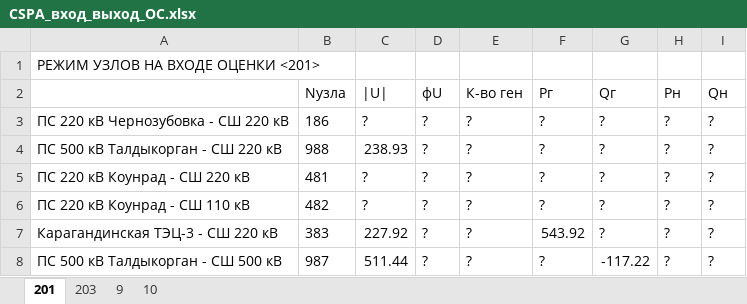
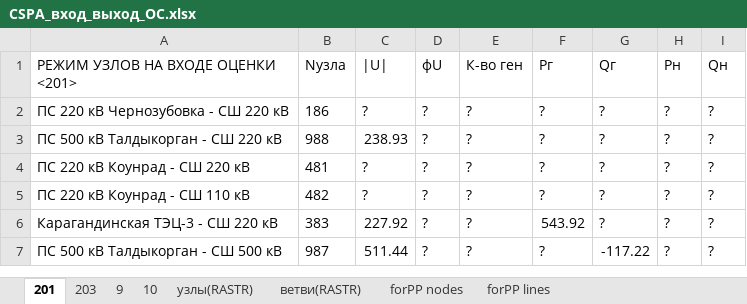
Before and after one commit to AzamatIlyasov/pandafp, an Excel workbook: demo/WACS/CSPA_вход_выход_ОС.xlsx, sheet 201, drawn as a sheet; only a part is shown; values as stored, in another font and other column widths than the file's, no borders; removed rows and columns are numbered as before the commit, all else as after; the diff names each change by its address in the sheet, - before the commit and + after, or states it on an @@ line.

```diff
--- a/demo/WACS/CSPA_вход_выход_ОС.xlsx (sheet 201)
+++ b/demo/WACS/CSPA_вход_выход_ОС.xlsx (sheet 201)
+sheet tab: узлы(RASTR)
+sheet tab: ветви(RASTR)
+sheet tab: forPP nodes
+sheet tab: forPP lines
-row 1: РЕЖИМ УЗЛОВ НА ВХОДЕ ОЦЕНКИ <201>
-A1: (empty)
+A1: РЕЖИМ УЗЛОВ НА ВХОДЕ ОЦЕНКИ <201>
```
Also changed, not shown: sheet 203, 4 other files.
